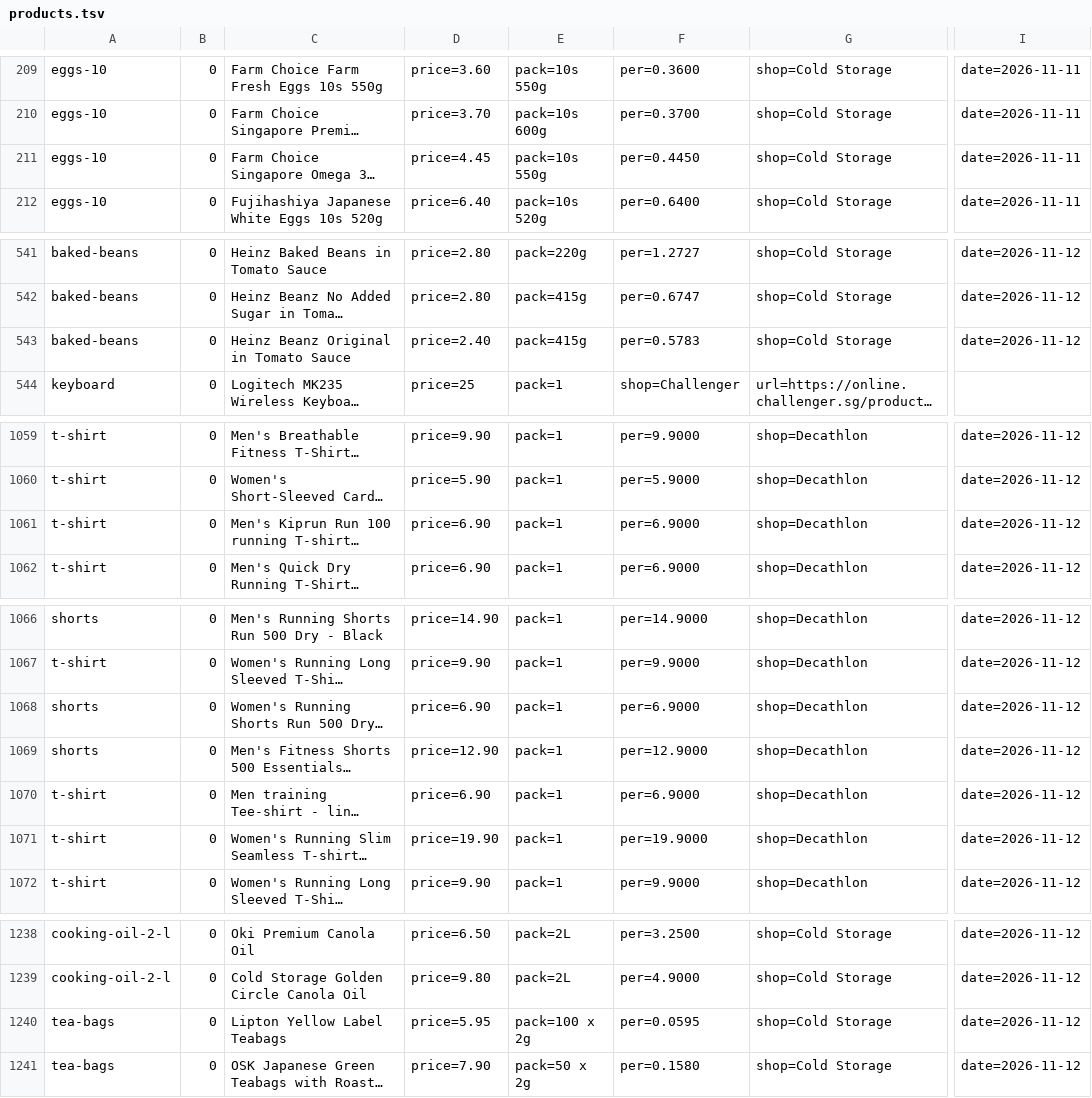
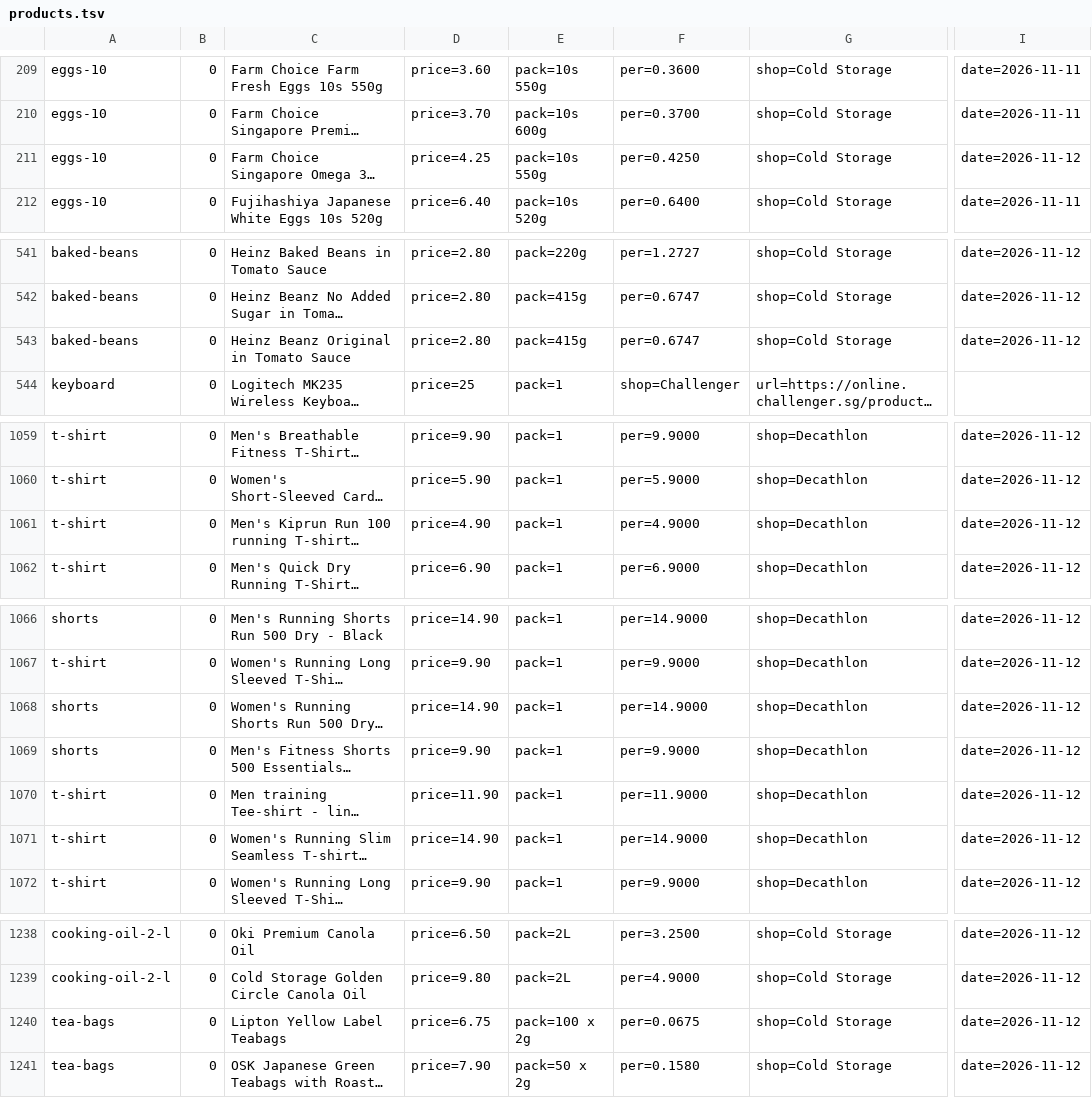
Before and after one commit to yujieteo/site, a TSV file: notes/products.tsv, drawn as a sheet; only a part is shown, gaps mark what is left out; long unchanged cells end in …; the diff covers the shown part only; the diff names each change by its address in the sheet, - before the commit and + after, or states it on an @@ line.

```diff
--- a/notes/products.tsv
+++ b/notes/products.tsv
-D211: price=4.45
+D211: price=4.25
-F211: per=0.4450
+F211: per=0.4250
-I211: date=2026-11-11
+I211: date=2026-11-12
-D543: price=2.40
+D543: price=2.80
-F543: per=0.5783
+F543: per=0.6747
-D1061: price=6.90
+D1061: price=4.90
-F1061: per=6.9000
+F1061: per=4.9000
-D1068: price=6.90
+D1068: price=14.90
-F1068: per=6.9000
+F1068: per=14.9000
-D1069: price=12.90
+D1069: price=9.90
-F1069: per=12.9000
+F1069: per=9.9000
-D1070: price=6.90
+D1070: price=11.90
-F1070: per=6.9000
+F1070: per=11.9000
-D1071: price=19.90
+D1071: price=14.90
-F1071: per=19.9000
+F1071: per=14.9000
-D1240: price=5.95
+D1240: price=6.75
-F1240: per=0.0595
+F1240: per=0.0675
```
Also changed, not shown: 2 edited cells elsewhere in this file, notes/forecasts.tsv.
